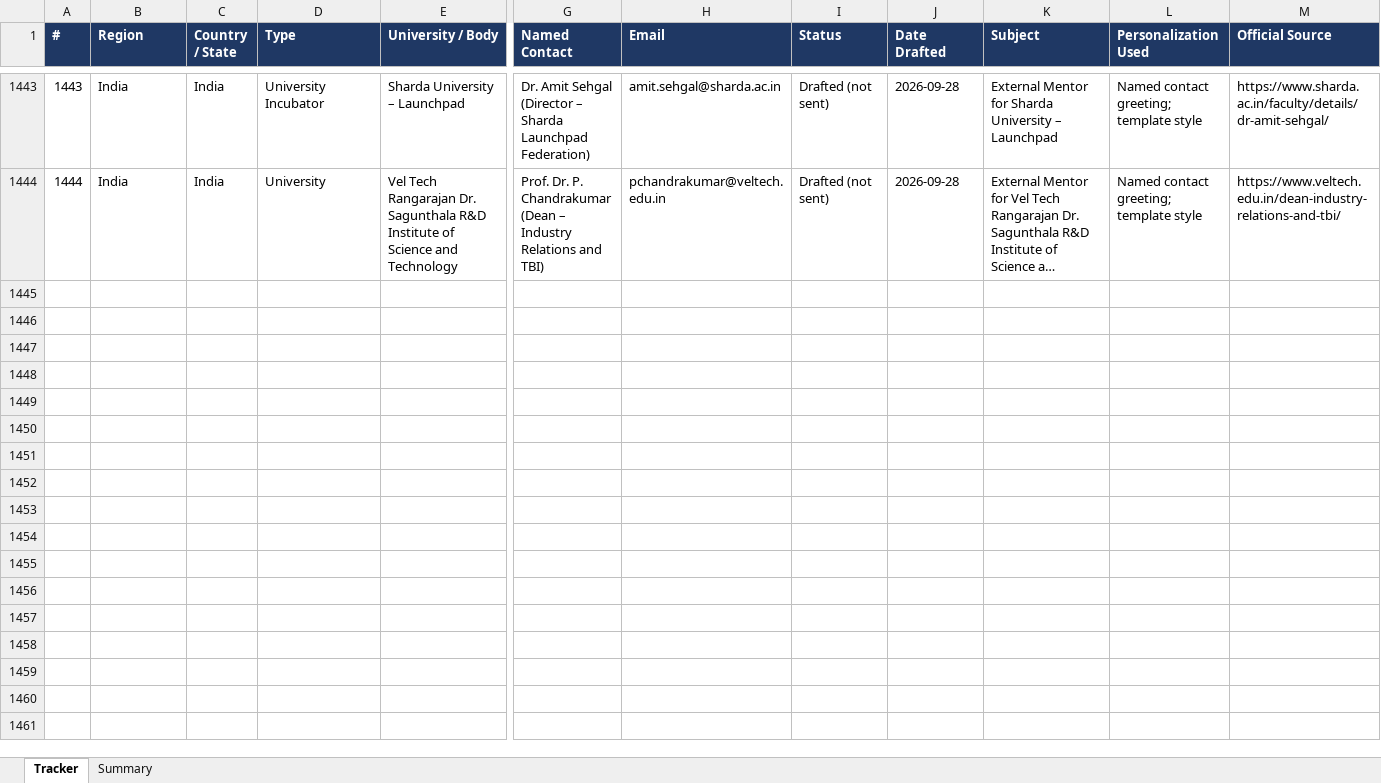
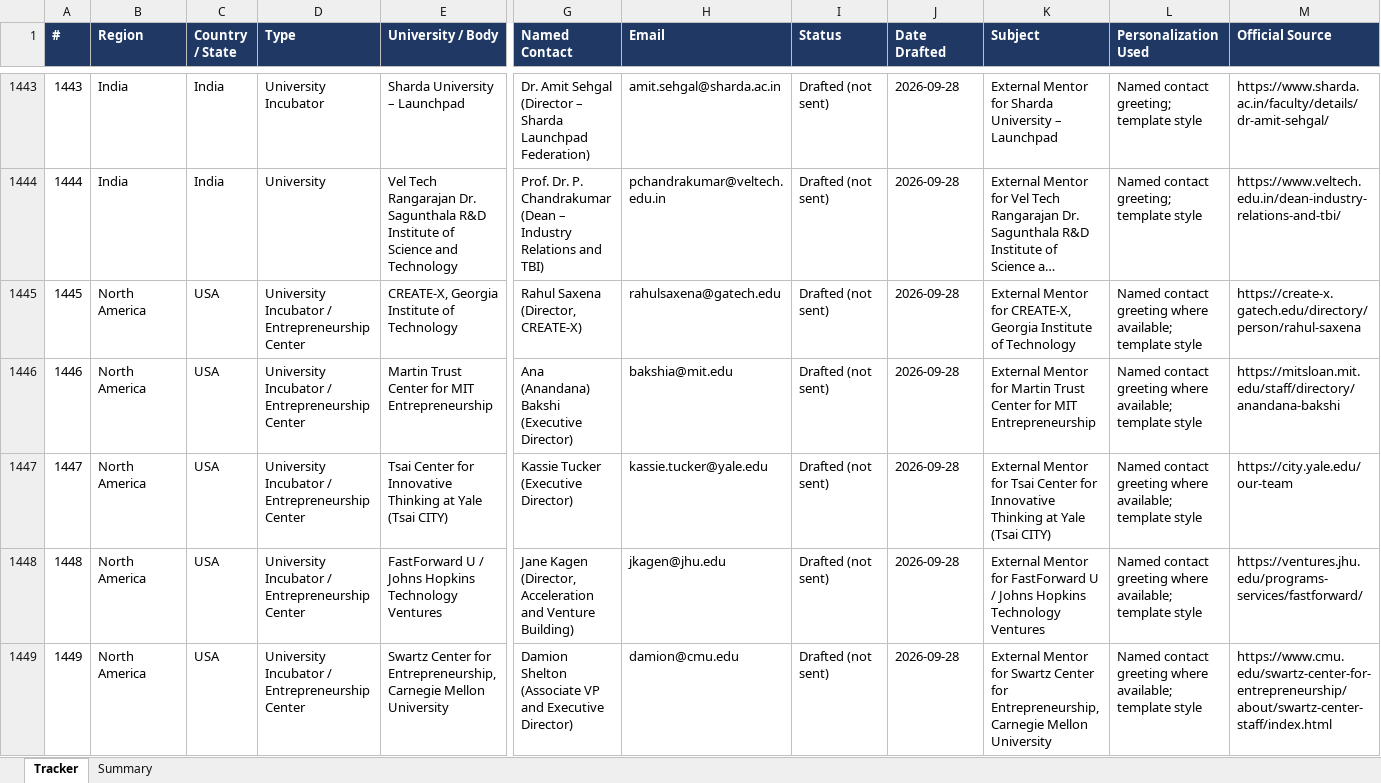
Before and after one commit to Madhi1615/mentor-outreach, an Excel workbook: data/Incubation_Outreach_Tracker.xlsx, sheet Tracker, drawn as a sheet; only a part is shown, gaps mark what is left out; long unchanged cells end in …; values as stored, in another font and other column widths than the file's, no borders; rows hold the shown columns only; the diff covers the shown part only; the diff names each change by its address in the sheet, - before the commit and + after, or states it on an @@ line.

```diff
--- a/data/Incubation_Outreach_Tracker.xlsx (sheet Tracker)
+++ b/data/Incubation_Outreach_Tracker.xlsx (sheet Tracker)
+row 1445: 1445 | North America | USA | University Incubator / Entrepreneurship Center | CREATE-X, Georgia Institute of Technology | Rahul Saxena (Director, CREATE-X) | rahulsaxena@gatech.edu | Drafted (not sent) | 2026-09-28 | External Mentor for CREATE-X, Georgia Institute of Technology | Named contact greeting where available; template style | https://create-x.gatech.edu/directory/person/rahul-saxena
+row 1446: 1446 | North America | USA | University Incubator / Entrepreneurship Center | Martin Trust Center for MIT Entrepreneurship | Ana (Anandana) Bakshi (Executive Director) | bakshia@mit.edu | Drafted (not sent) | 2026-09-28 | External Mentor for Martin Trust Center for MIT Entrepreneurship | Named contact greeting where available; template style | https://mitsloan.mit.edu/staff/directory/anandana-bakshi
+row 1447: 1447 | North America | USA | University Incubator / Entrepreneurship Center | Tsai Center for Innovative Thinking at Yale (Tsai CITY) | Kassie Tucker (Executive Director) | kassie.tucker@yale.edu | Drafted (not sent) | 2026-09-28 | External Mentor for Tsai Center for Innovative Thinking at Yale (Tsai CITY) | Named contact greeting where available; template style | https://city.yale.edu/our-team
+row 1448: 1448 | North America | USA | University Incubator / Entrepreneurship Center | FastForward U / Johns Hopkins Technology Ventures | Jane Kagen (Director, Acceleration and Venture Building) | jkagen@jhu.edu | Drafted (not sent) | 2026-09-28 | External Mentor for FastForward U / Johns Hopkins Technology Ventures | Named contact greeting where available; template style | https://ventures.jhu.edu/programs-services/fastforward/
+row 1449: 1449 | North America | USA | University Incubator / Entrepreneurship Center | Swartz Center for Entrepreneurship, Carnegie Mellon University | Damion Shelton (Associate VP and Executive Director) | damion@cmu.edu | Drafted (not sent) | 2026-09-28 | External Mentor for Swartz Center for Entrepreneurship, Carnegie Mellon University | Named contact greeting where available; template style | https://www.cmu.edu/swartz-center-for-entrepreneurship/about/swartz-center-staff/index.html
```
Also changed, not shown: 41 added rows elsewhere in this sheet, sheet Summary.
